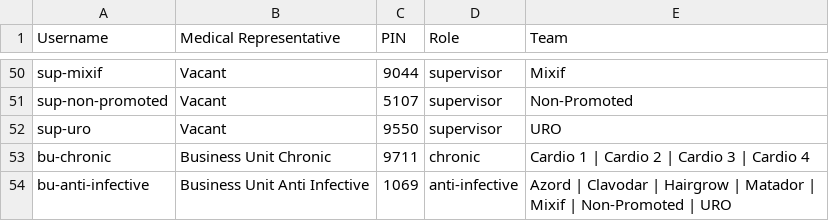
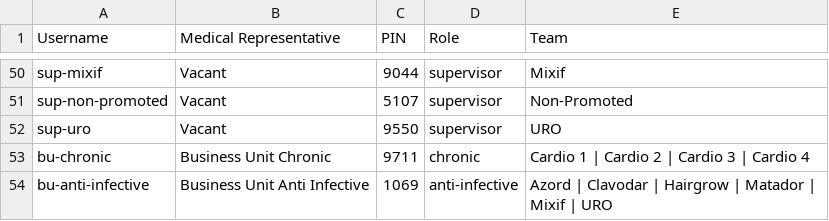
Before and after one commit to BaselGhanem/DAD_Sales, a CSV file: credentials.csv, drawn as a sheet; only a part is shown, gaps mark what is left out.

Commit message:
Replace credentials.csv with updated entries

```diff
--- a/credentials.csv
+++ b/credentials.csv
@@ -53,2 +53,2 @@ sup-uro,Vacant,9550,supervisor,URO
 bu-chronic,Business Unit Chronic,9711,chronic,Cardio 1 | Cardio 2 | Cardio 3 | Cardio 4
-bu-anti-infective,Business Unit Anti Infective,1069,anti-infective,Azord | Clavodar | Hairgrow | Matador | Mixif | Non-Promoted | URO
+bu-anti-infective,Business Unit Anti Infective,1069,anti-infective,Azord | Clavodar | Hairgrow | Matador | Mixif | URO
```
